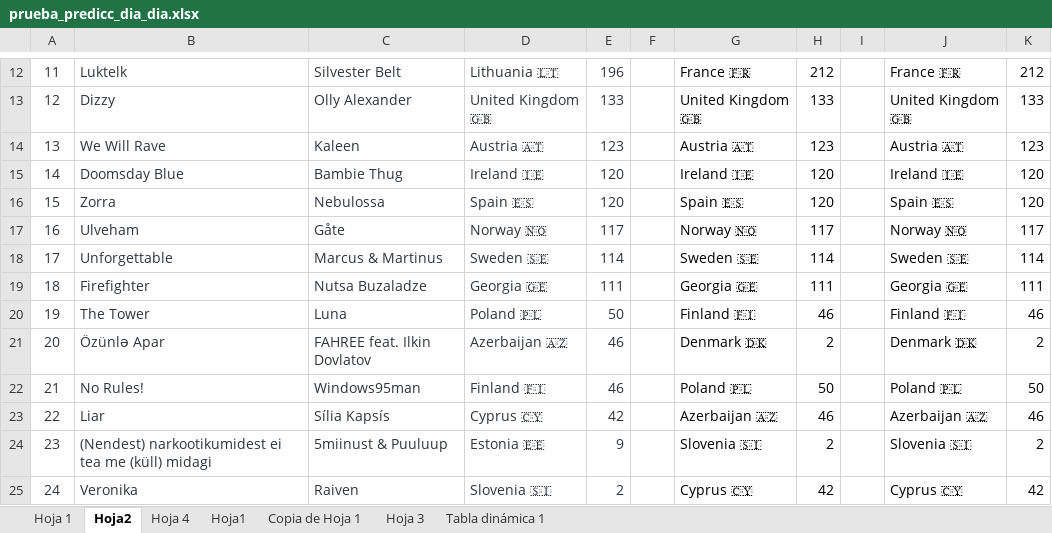
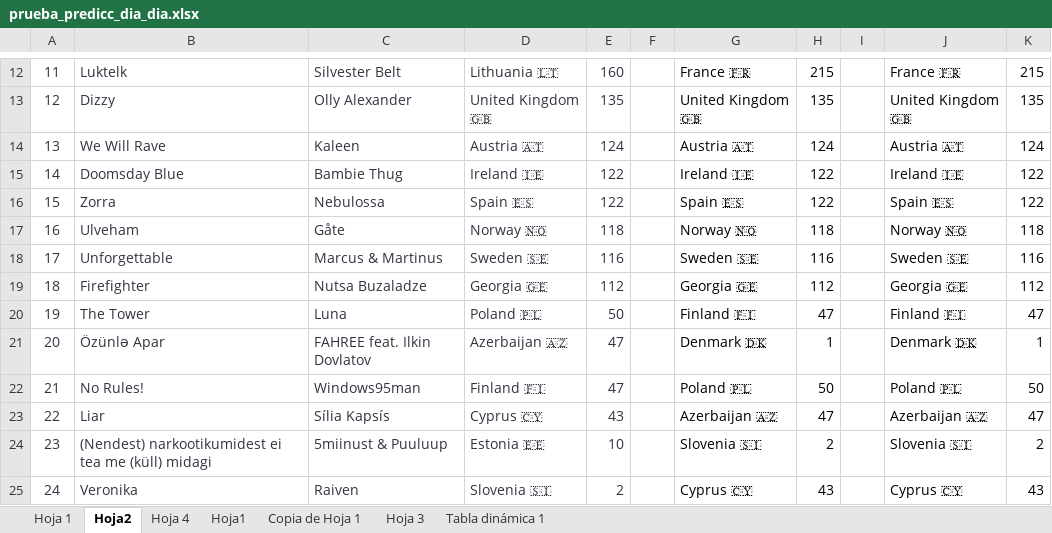
Before and after one commit to AdrianCiges/Eurovision_Game_Streamlit, an Excel workbook: data/prueba_predicc_dia_dia.xlsx, sheet Hoja2, drawn as a sheet; only a part is shown, gaps mark what is left out; values as stored, in another font and other column widths than the file's, no borders; the diff covers the shown part only; the diff names each change by its address in the sheet, - before the commit and + after, or states it on an @@ line.

```diff
--- a/data/prueba_predicc_dia_dia.xlsx (sheet Hoja2)
+++ b/data/prueba_predicc_dia_dia.xlsx (sheet Hoja2)
-E12: 196
+E12: 160
-H12: 212
+H12: 215
-K12: 212
+K12: 215
-E13: 133
+E13: 135
-H13: 133
+H13: 135
-K13: 133
+K13: 135
-E14: 123
+E14: 124
-H14: 123
+H14: 124
-K14: 123
+K14: 124
-E15:E16: 120
+E15:E16: 122
-H15:H16: 120
+H15:H16: 122
-K15:K16: 120
+K15:K16: 122
-E17: 117
+E17: 118
-H17: 117
+H17: 118
-K17: 117
+K17: 118
-E18: 114
+E18: 116
-H18: 114
+H18: 116
-K18: 114
+K18: 116
-E19: 111
+E19: 112
-H19: 111
+H19: 112
-K19: 111
+K19: 112
-H20: 46
+H20: 47
-K20: 46
+K20: 47
-E21:E22: 46
+E21:E22: 47
-H21: 2
+H21: 1
-K21: 2
+K21: 1
-E23: 42
+E23: 43
-H23: 46
+H23: 47
-K23: 46
+K23: 47
-E24: 9
+E24: 10
-H25: 42
+H25: 43
-K25: 42
+K25: 43
```
Also changed, not shown: 69 edited cells elsewhere in this sheet, sheet Hoja 1.
